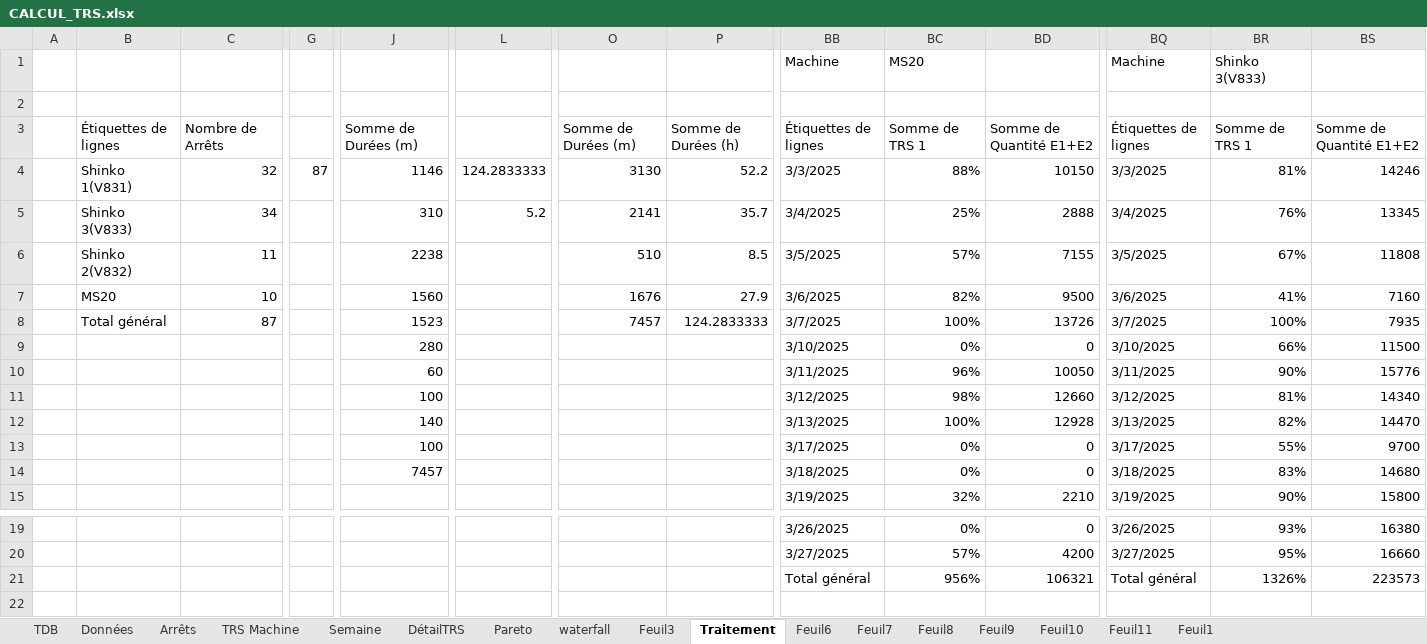
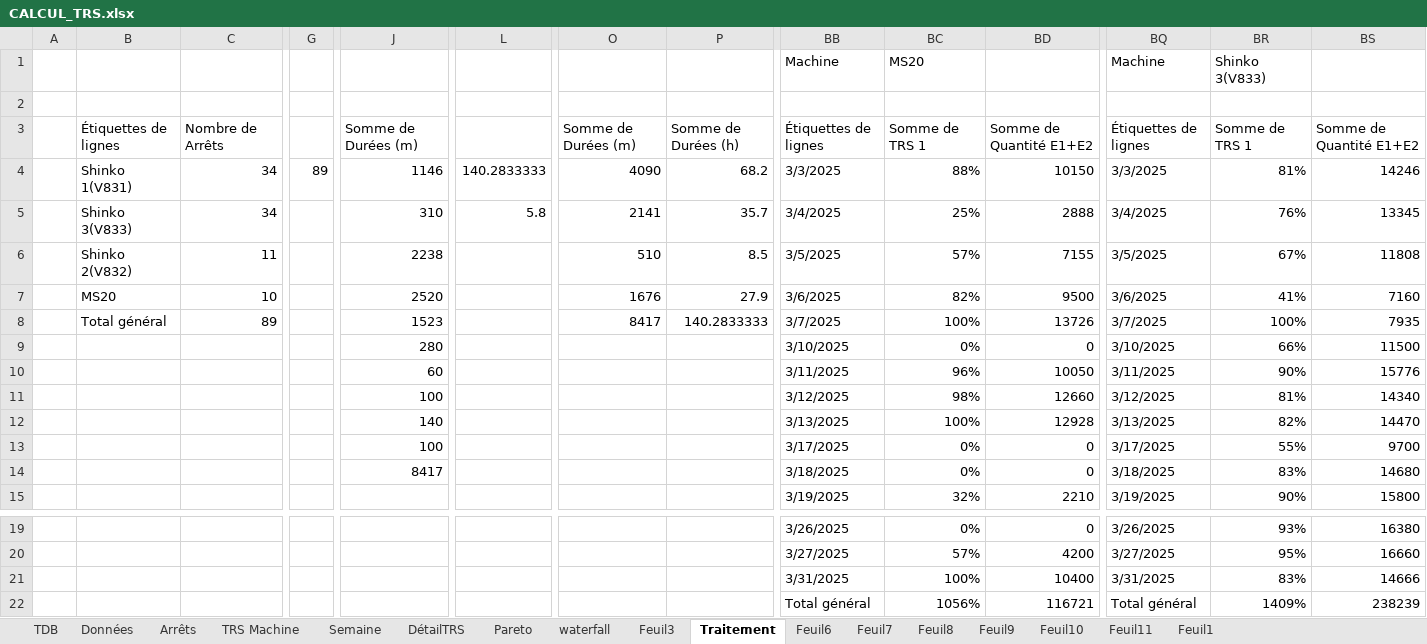
Before and after one commit to MES-DASH-B/CTRS, an Excel workbook: CALCUL_TRS.xlsx, sheet Traitement, drawn as a sheet; only a part is shown, gaps mark what is left out; values as stored, in another font and other column widths than the file's, no borders; charts and pictures not drawn; addresses are those after the commit; rows hold the shown columns only; the diff names each change by its address in the sheet, - before the commit and + after, or states it on an @@ line.

Commit message:
Add files via upload

```diff
--- a/CALCUL_TRS.xlsx (sheet Traitement)
+++ b/CALCUL_TRS.xlsx (sheet Traitement)
-C4: 32
+C4: 34
-G4: 87
+G4: 89
-L4: 124.2833333
+L4: 140.2833333
-O4: 3130
+O4: 4090
-P4: 52.2
+P4: 68.2
-L5: 5.2
+L5: 5.8
-J7: 1560
+J7: 2520
-C8: 87
+C8: 89
-O8: 7457
+O8: 8417
-P8: 124.2833333
+P8: 140.2833333
-J14: 7457
+J14: 8417
+row 21:  |  |  |  |  |  |  |  | 3/31/2025 | 100% | 10400 | 3/31/2025 | 83% | 14666
-BC22: 956%
+BC22: 1056%
-BD22: 106321
+BD22: 116721
-BR22: 1326%
+BR22: 1409%
-BS22: 223573
+BS22: 238239
```
Also changed, not shown: sheet waterfall, charts or pictures.
